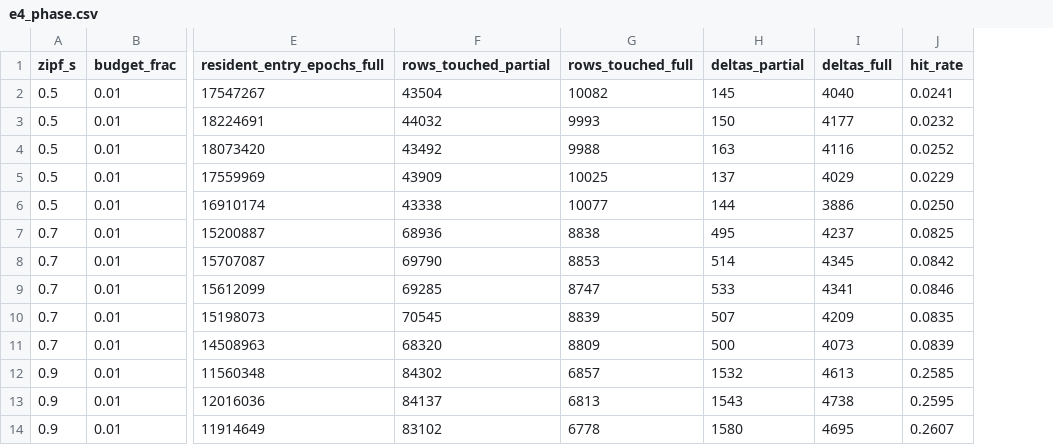
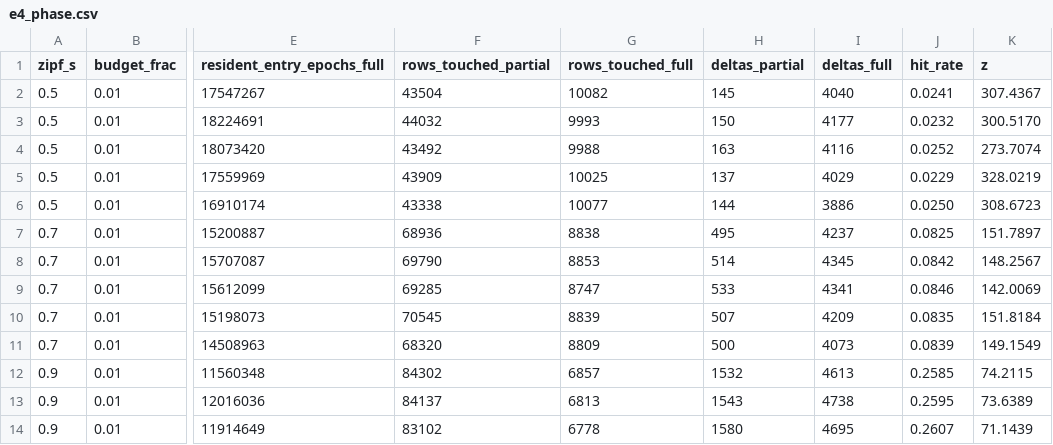
Before and after one commit to shbiebs/niles, a CSV file: results/e4_phase.csv, drawn as a sheet; only a part is shown, gaps mark what is left out; the diff names each change by its address in the sheet, - before the commit and + after, or states it on an @@ line.

```diff
--- a/results/e4_phase.csv
+++ b/results/e4_phase.csv
+column K (z), rows 2-14: 307.4367 | 300.5170 | 273.7074 | 328.0219 | 308.6723 | 151.7897 | 148.2567 | 142.0069 | 151.8184 | 149.1549 | 74.2115 | 73.6389 | 71.1439
```
Also changed, not shown: results/e12_phase_compiled.csv, 3 other files.
